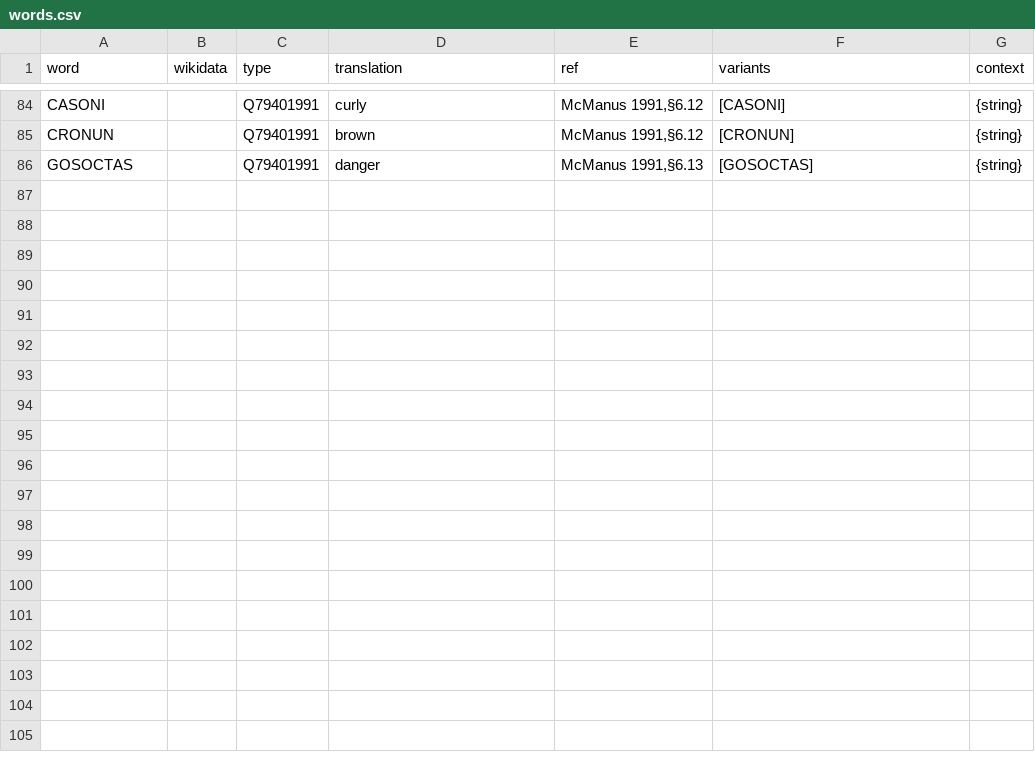
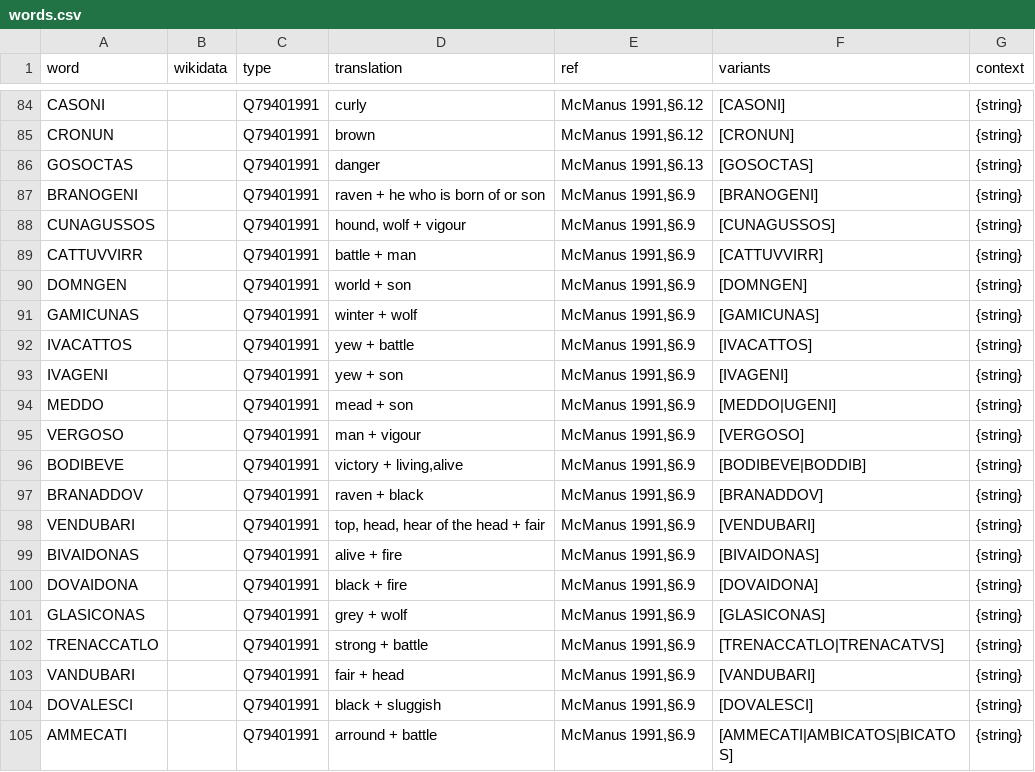
Before and after one commit to ogi-ogham/oghamextractor, a CSV file: words/words.csv, drawn as a sheet; only a part is shown, gaps mark what is left out; the diff names each change by its address in the sheet, - before the commit and + after, or states it on an @@ line.

Commit message:
Update words.csv

```diff
--- a/words/words.csv
+++ b/words/words.csv
+row 87: BRANOGENI |  | Q79401991 | raven + he who is born of or son | McManus 1991,§6.9 | [BRANOGENI] | {string}
+row 88: CUNAGUSSOS |  | Q79401991 | hound, wolf + vigour | McManus 1991,§6.9 | [CUNAGUSSOS] | {string}
+row 89: CATTUVVIRR |  | Q79401991 | battle + man | McManus 1991,§6.9 | [CATTUVVIRR] | {string}
+row 90: DOMNGEN |  | Q79401991 | world + son | McManus 1991,§6.9 | [DOMNGEN] | {string}
+row 91: GAMICUNAS |  | Q79401991 | winter + wolf | McManus 1991,§6.9 | [GAMICUNAS] | {string}
+row 92: IVACATTOS |  | Q79401991 | yew + battle | McManus 1991,§6.9 | [IVACATTOS] | {string}
+row 93: IVAGENI |  | Q79401991 | yew + son | McManus 1991,§6.9 | [IVAGENI] | {string}
+row 94: MEDDO |  | Q79401991 | mead + son | McManus 1991,§6.9 | [MEDDO|UGENI] | {string}
+row 95: VERGOSO |  | Q79401991 | man + vigour | McManus 1991,§6.9 | [VERGOSO] | {string}
+row 96: BODIBEVE |  | Q79401991 | victory + living,alive | McManus 1991,§6.9 | [BODIBEVE|BODDIB] | {string}
+row 97: BRANADDOV |  | Q79401991 | raven + black | McManus 1991,§6.9 | [BRANADDOV] | {string}
+row 98: VENDUBARI |  | Q79401991 | top, head, hear of the head + fair | McManus 1991,§6.9 | [VENDUBARI] | {string}
+row 99: BIVAIDONAS |  | Q79401991 | alive + fire | McManus 1991,§6.9 | [BIVAIDONAS] | {string}
+row 100: DOVAIDONA |  | Q79401991 | black + fire | McManus 1991,§6.9 | [DOVAIDONA] | {string}
+row 101: GLASICONAS |  | Q79401991 | grey + wolf | McManus 1991,§6.9 | [GLASICONAS] | {string}
+row 102: TRENACCATLO |  | Q79401991 | strong + battle | McManus 1991,§6.9 | [TRENACCATLO|TRENACATVS] | {string}
+row 103: VANDUBARI |  | Q79401991 | fair + head | McManus 1991,§6.9 | [VANDUBARI] | {string}
+row 104: DOVALESCI |  | Q79401991 | black + sluggish | McManus 1991,§6.9 | [DOVALESCI] | {string}
+row 105: AMMECATI |  | Q79401991 | arround + battle | McManus 1991,§6.9 | [AMMECATI|AMBICATOS|BICATOS] | {string}
```
